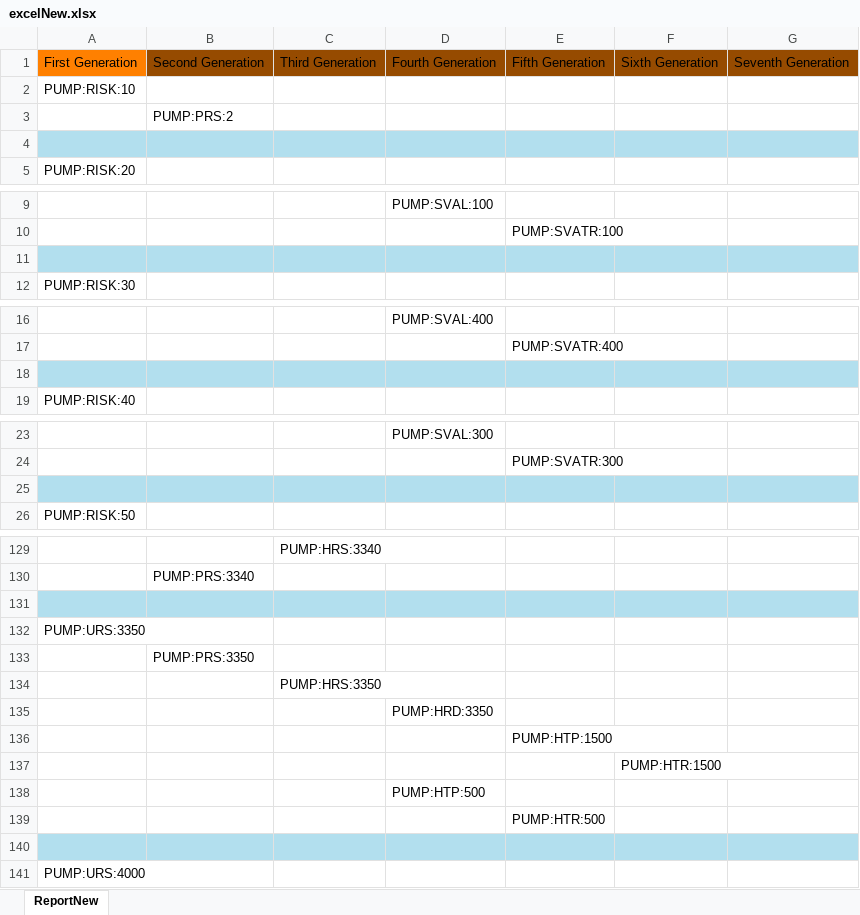
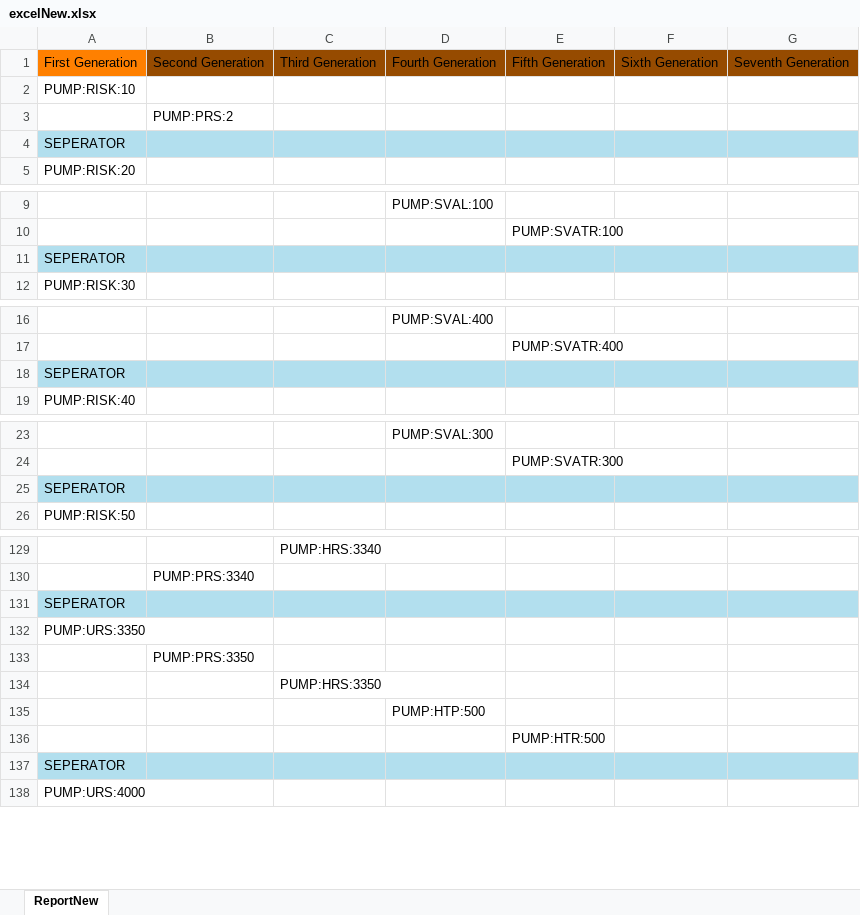
Before and after one commit to JanWilliamHaug/TARGEST.MAC.Final-1.4, an Excel workbook: excelNew.xlsx, sheet ReportNew, drawn as a sheet; only a part is shown, gaps mark what is left out; values as stored, in another font and other column widths than the file's, no borders; removed rows and columns are numbered as before the commit, all else as after; the diff covers the shown part only; the diff names each change by its address in the sheet, - before the commit and + after, or states it on an @@ line.

```diff
--- a/excelNew.xlsx (sheet ReportNew)
+++ b/excelNew.xlsx (sheet ReportNew)
-A4: (empty)
+A4: SEPERATOR
-A11: (empty)
+A11: SEPERATOR
-A18: (empty)
+A18: SEPERATOR
-A25: (empty)
+A25: SEPERATOR
-A131: (empty)
+A131: SEPERATOR
-row 135:  |  |  | PUMP:HRD:3350
-row 136:  |  |  |  | PUMP:HTP:1500
-row 137:  |  |  |  |  | PUMP:HTR:1500
-A137: (empty)
+A137: SEPERATOR
```
Also changed, not shown: 6 added rows and 31 edited cells elsewhere in this sheet, Tags&Requirements.xlsx, 15 other files.
